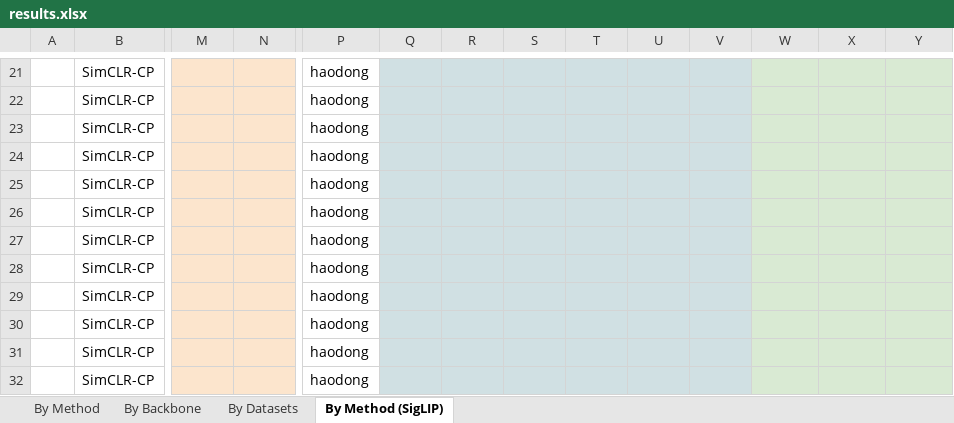
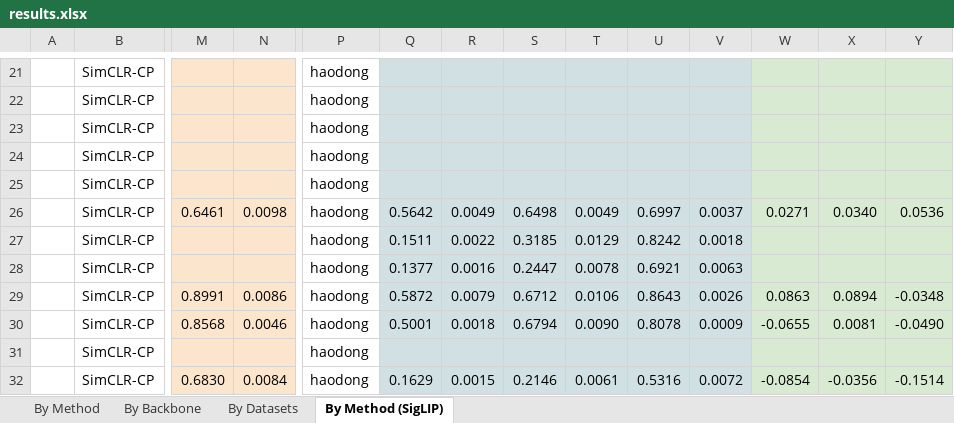
Before and after one commit to akshayg108/continued-pretraining, an Excel workbook: results.xlsx, sheet By Method (SigLIP), drawn as a sheet; only a part is shown, gaps mark what is left out; values as stored, in another font and other column widths than the file's, no borders; removed rows and columns are numbered as before the commit, all else as after; rows hold the shown columns only; the diff covers the shown part only; the diff names each change by its address in the sheet, - before the commit and + after, or states it on an @@ line.

```diff
--- a/results.xlsx (sheet By Method (SigLIP))
+++ b/results.xlsx (sheet By Method (SigLIP))
-row 26:  | SimCLR-CP |  |  | haodong
+row 26:  | SimCLR-CP | 0.6461 | 0.0098 | haodong | 0.5642 | 0.0049 | 0.6498 | 0.0049 | 0.6997 | 0.0037 | 0.0271 | 0.0340 | 0.0536
-Q27: (empty)
+Q27: 0.1511
-R27: (empty)
+R27: 0.0022
-S27: (empty)
+S27: 0.3185
-T27: (empty)
+T27: 0.0129
-U27: (empty)
+U27: 0.8242
-V27: (empty)
+V27: 0.0018
-Q28: (empty)
+Q28: 0.1377
-R28: (empty)
+R28: 0.0016
-S28: (empty)
+S28: 0.2447
-T28: (empty)
+T28: 0.0078
-U28: (empty)
+U28: 0.6921
-V28: (empty)
+V28: 0.0063
-row 29:  | SimCLR-CP |  |  | haodong
-row 30:  | SimCLR-CP |  |  | haodong
+row 29:  | SimCLR-CP | 0.8991 | 0.0086 | haodong | 0.5872 | 0.0079 | 0.6712 | 0.0106 | 0.8643 | 0.0026 | 0.0863 | 0.0894 | -0.0348
+row 30:  | SimCLR-CP | 0.8568 | 0.0046 | haodong | 0.5001 | 0.0018 | 0.6794 | 0.0090 | 0.8078 | 0.0009 | -0.0655 | 0.0081 | -0.0490
-row 32:  | SimCLR-CP |  |  | haodong
+row 32:  | SimCLR-CP | 0.6830 | 0.0084 | haodong | 0.1629 | 0.0015 | 0.2146 | 0.0061 | 0.5316 | 0.0072 | -0.0854 | -0.0356 | -0.1514
```
Also changed, not shown: 4 added rows, 4 removed rows and 39 edited cells elsewhere in this sheet, 33 other files.
